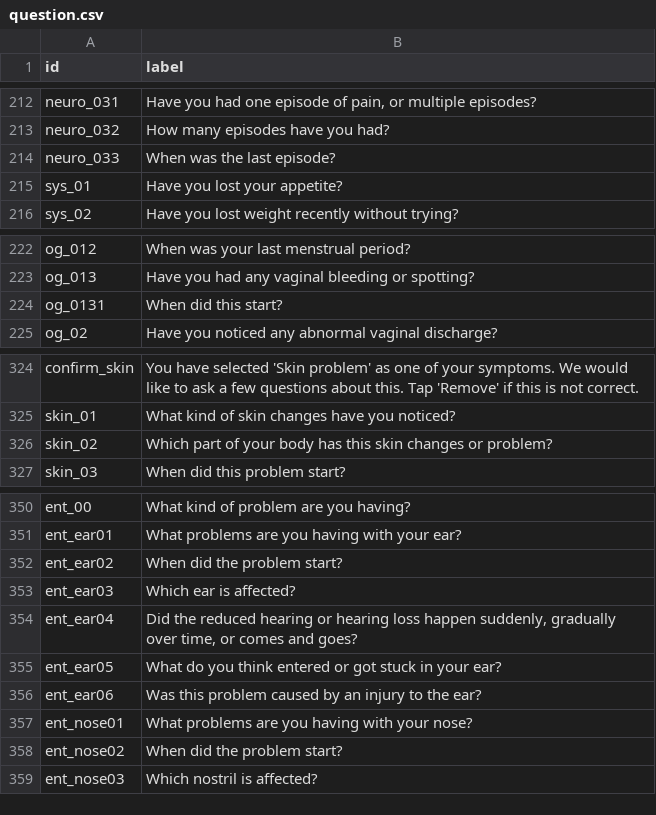
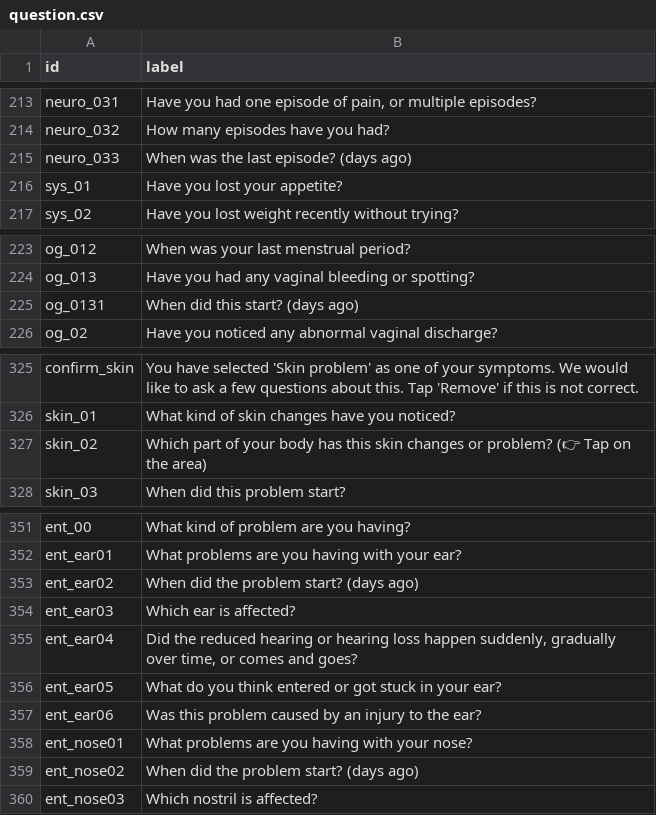
Before and after one commit to weihan007LOO/ed_riskdetection, a CSV file: frontend/public/question.csv, drawn as a sheet; only a part is shown, gaps mark what is left out; the diff covers the shown part only.

```diff
--- a/frontend/public/question.csv
+++ b/frontend/public/question.csv
@@ -213,3 +214,3 @@ neuro_031,"Have you had one episode of pain, or multiple episodes?"
 neuro_032,How many episodes have you had?
-neuro_033,When was the last episode?
+neuro_033,When was the last episode? (days ago)
 sys_01,Have you lost your appetite?
@@ -223,3 +224,3 @@ og_012,When was your last menstrual period?
 og_013,Have you had any vaginal bleeding or spotting?
-og_0131,When did this start?
+og_0131,When did this start? (days ago)
 og_02,Have you noticed any abnormal vaginal discharge?
@@ -325,3 +326,3 @@ confirm_skin,You have selected 'Skin problem' as one of your symptoms. We would
 skin_01,What kind of skin changes have you noticed?
-skin_02,Which part of your body has this skin changes or problem?
+skin_02,Which part of your body has this skin changes or problem? (👉 Tap on the area)
 skin_03,When did this problem start?
@@ -351,3 +352,3 @@ ent_00,What kind of problem are you having?
 ent_ear01,What problems are you having with your ear?
-ent_ear02,When did the problem start?
+ent_ear02,When did the problem start? (days ago)
 ent_ear03,Which ear is affected?
@@ -357,3 +358,3 @@ ent_ear06,Was this problem caused by an injury to the ear?
 ent_nose01,What problems are you having with your nose?
-ent_nose02,When did the problem start?
+ent_nose02,When did the problem start? (days ago)
 ent_nose03,Which nostril is affected?
```
Also changed, not shown: 1 added row and 23 edited cells elsewhere in this file, 10 other files.
